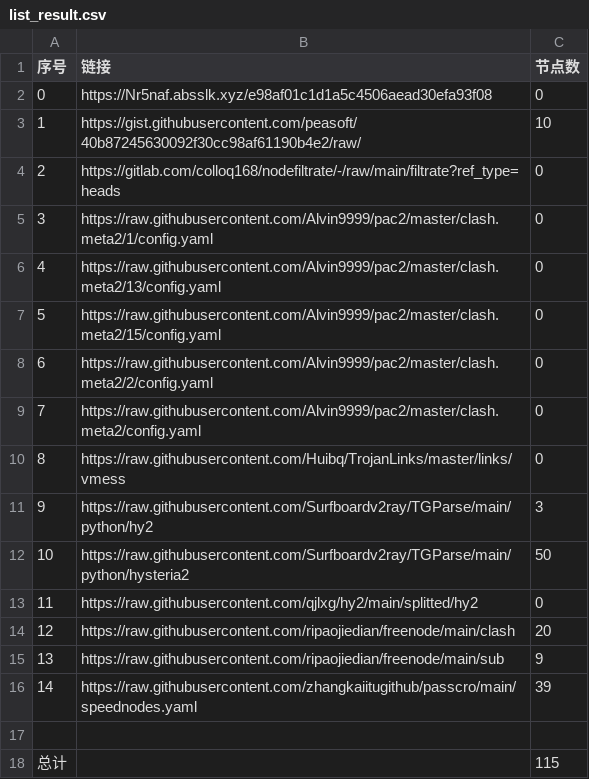
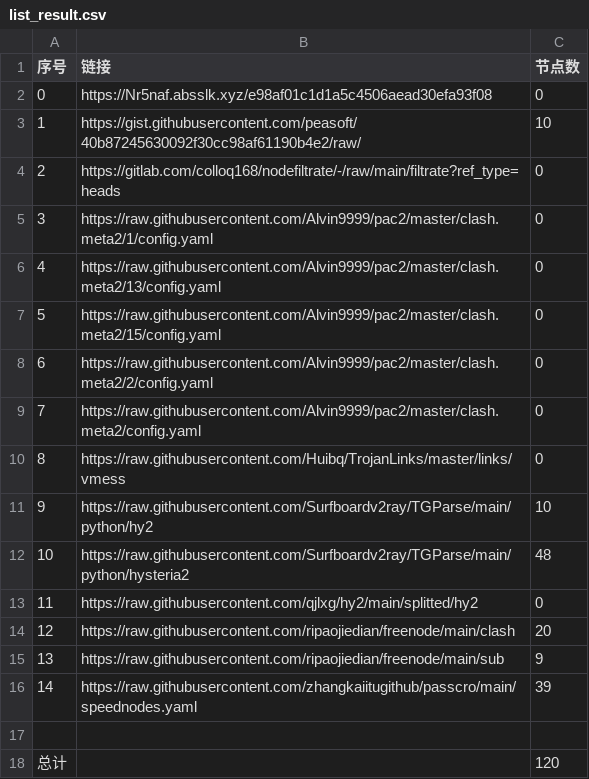
Before and after one commit to Emilia-ab1/NoMoreWalls, a CSV file: list_result.csv, drawn as a sheet.

```diff
--- a/list_result.csv
+++ b/list_result.csv
@@ -10,4 +10,4 @@
 8,https://raw.githubusercontent.com/Huibq/TrojanLinks/master/links/vmess,0
-9,https://raw.githubusercontent.com/Surfboardv2ray/TGParse/main/python/hy2,3
-10,https://raw.githubusercontent.com/Surfboardv2ray/TGParse/main/python/hysteria2,50
+9,https://raw.githubusercontent.com/Surfboardv2ray/TGParse/main/python/hy2,10
+10,https://raw.githubusercontent.com/Surfboardv2ray/TGParse/main/python/hysteria2,48
 11,https://raw.githubusercontent.com/qjlxg/hy2/main/splitted/hy2,0
@@ -17,2 +17,2 @@
 
-总计,,115
+总计,,120
```
Also changed, not shown: 7 other files.
